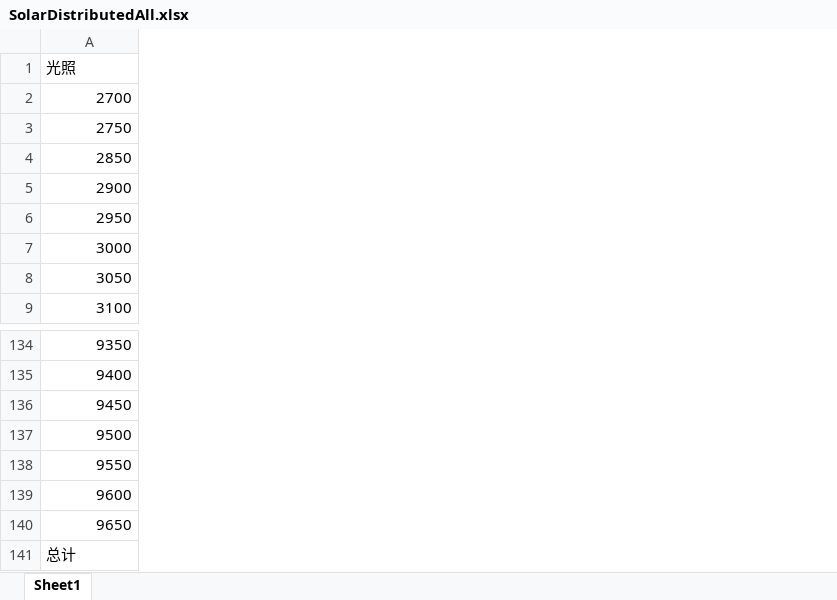
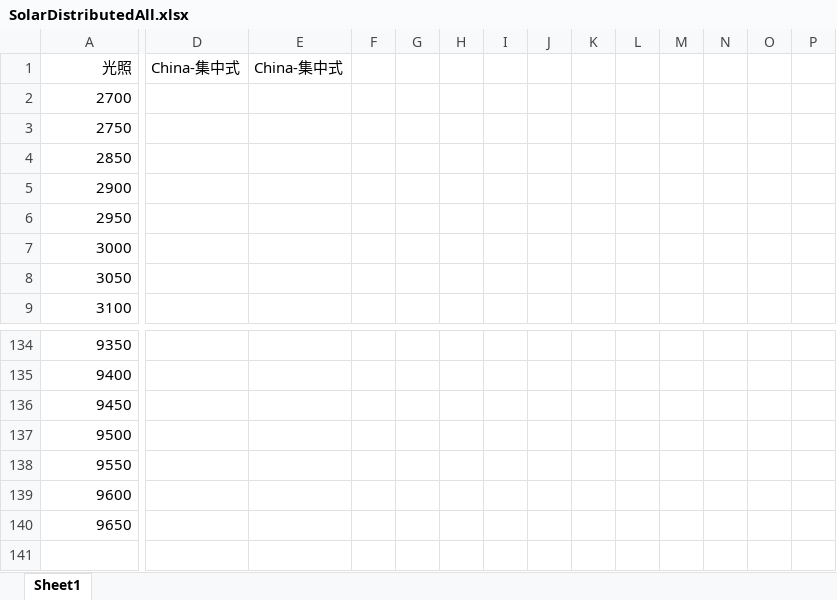
Before and after one commit to DebinXiangQuantum/PVplotHub, an Excel workbook: Fig2/excel/SolarDistributedAll.xlsx, sheet Sheet1, drawn as a sheet; only a part is shown, gaps mark what is left out; values as stored, in another font and other column widths than the file's, no borders; removed rows and columns are numbered as before the commit, all else as after; rows hold the shown columns only; the diff covers the shown part only; the diff names each change by its address in the sheet, - before the commit and + after, or states it on an @@ line.

```diff
--- a/Fig2/excel/SolarDistributedAll.xlsx (sheet Sheet1)
+++ b/Fig2/excel/SolarDistributedAll.xlsx (sheet Sheet1)
+column D, row 1: China-集中式
+column E, row 1: China-集中式
+column F, empty
+column G, empty
+column H, empty
+column I, empty
+column J, empty
+column K, empty
+column L, empty
+column M, empty
+column N, empty
+column O, empty
+column P, empty
-A1 alignment: left
+A1 alignment: right
-row 141: 总计
```
Also changed, not shown: 5 added columns and 1 edited cell elsewhere in this sheet, 37 other files.
